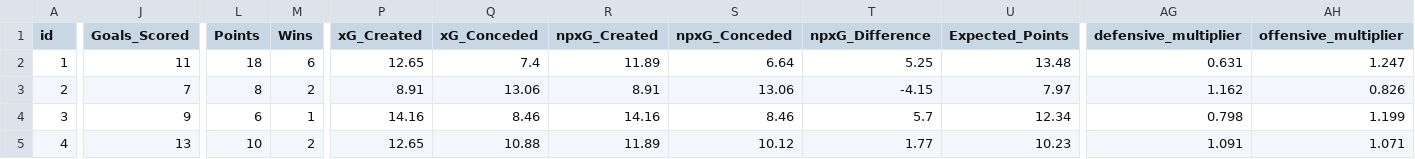
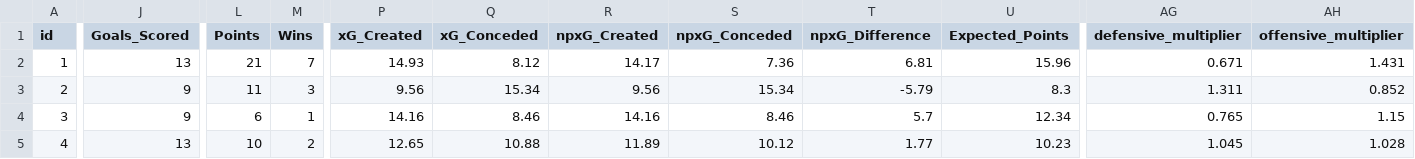
Before and after one commit to jishnuvb2/fplDataAnalysis, a CSV file: teams.csv, drawn as a sheet; only a part is shown, gaps mark what is left out; the diff covers the shown part only; the diff names each change by its address in the sheet, - before the commit and + after, or states it on an @@ line.

```diff
--- a/teams.csv
+++ b/teams.csv
-J2 (Goals_Scored): 11
+J2 (Goals_Scored): 13
-L2 (Points): 18
+L2 (Points): 21
-M2 (Wins): 6
+M2 (Wins): 7
-P2 (xG_Created): 12.65
+P2 (xG_Created): 14.93
-Q2 (xG_Conceded): 7.4
+Q2 (xG_Conceded): 8.12
-R2 (npxG_Created): 11.89
+R2 (npxG_Created): 14.17
-S2 (npxG_Conceded): 6.64
+S2 (npxG_Conceded): 7.36
-T2 (npxG_Difference): 5.25
+T2 (npxG_Difference): 6.81
-U2 (Expected_Points): 13.48
+U2 (Expected_Points): 15.96
-AG2 (defensive_multiplier): 0.631
+AG2 (defensive_multiplier): 0.671
-AH2 (offensive_multiplier): 1.247
+AH2 (offensive_multiplier): 1.431
-J3 (Goals_Scored): 7
+J3 (Goals_Scored): 9
-L3 (Points): 8
+L3 (Points): 11
-M3 (Wins): 2
+M3 (Wins): 3
-P3 (xG_Created): 8.91
+P3 (xG_Created): 9.56
-Q3 (xG_Conceded): 13.06
+Q3 (xG_Conceded): 15.34
-R3 (npxG_Created): 8.91
+R3 (npxG_Created): 9.56
-S3 (npxG_Conceded): 13.06
+S3 (npxG_Conceded): 15.34
-T3 (npxG_Difference): -4.15
+T3 (npxG_Difference): -5.79
-U3 (Expected_Points): 7.97
+U3 (Expected_Points): 8.3
-AG3 (defensive_multiplier): 1.162
+AG3 (defensive_multiplier): 1.311
-AH3 (offensive_multiplier): 0.826
+AH3 (offensive_multiplier): 0.852
-AG4 (defensive_multiplier): 0.798
+AG4 (defensive_multiplier): 0.765
-AH4 (offensive_multiplier): 1.199
+AH4 (offensive_multiplier): 1.15
-AG5 (defensive_multiplier): 1.091
+AG5 (defensive_multiplier): 1.045
-AH5 (offensive_multiplier): 1.071
+AH5 (offensive_multiplier): 1.028
```
Also changed, not shown: 172 edited cells elsewhere in this file, players.csv.
